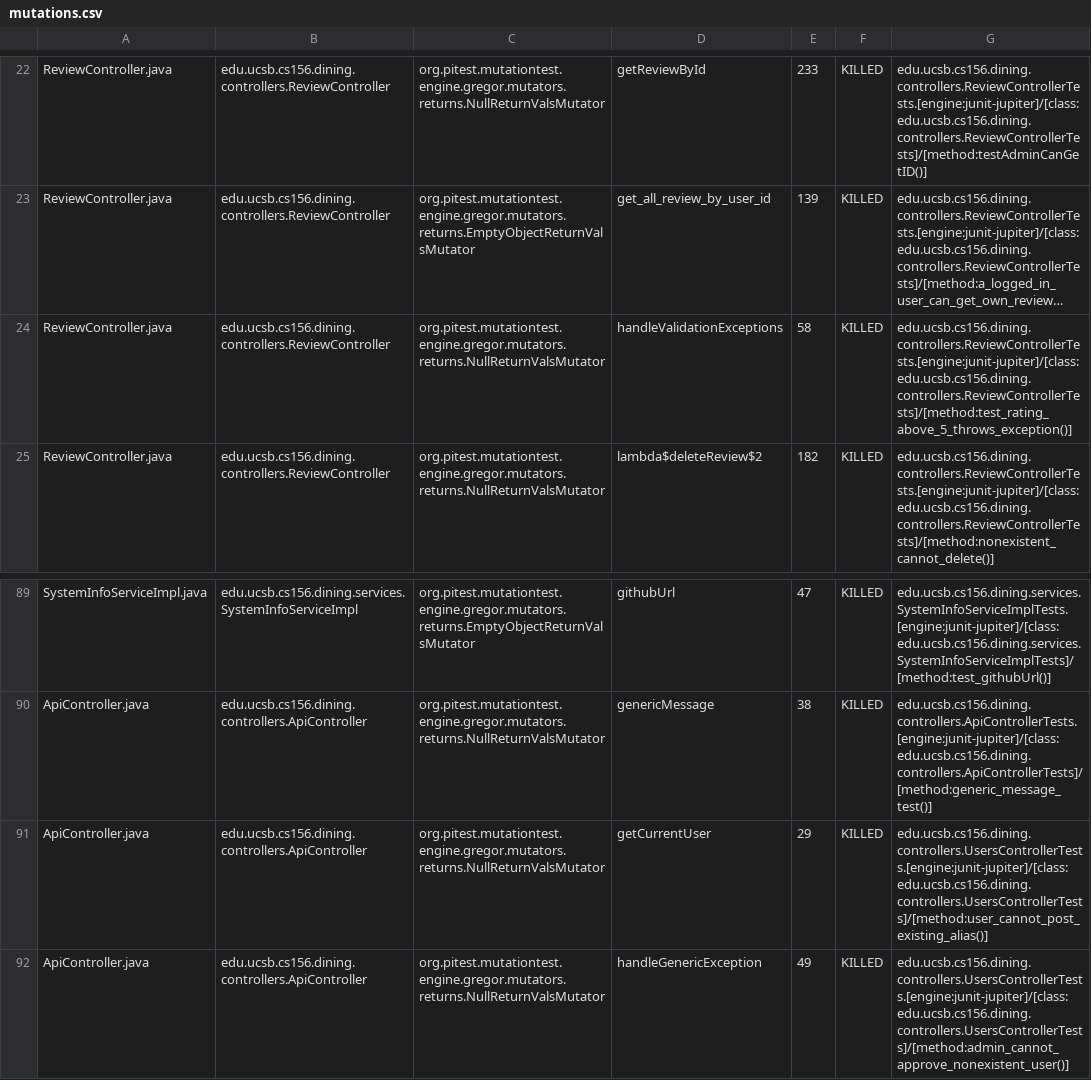
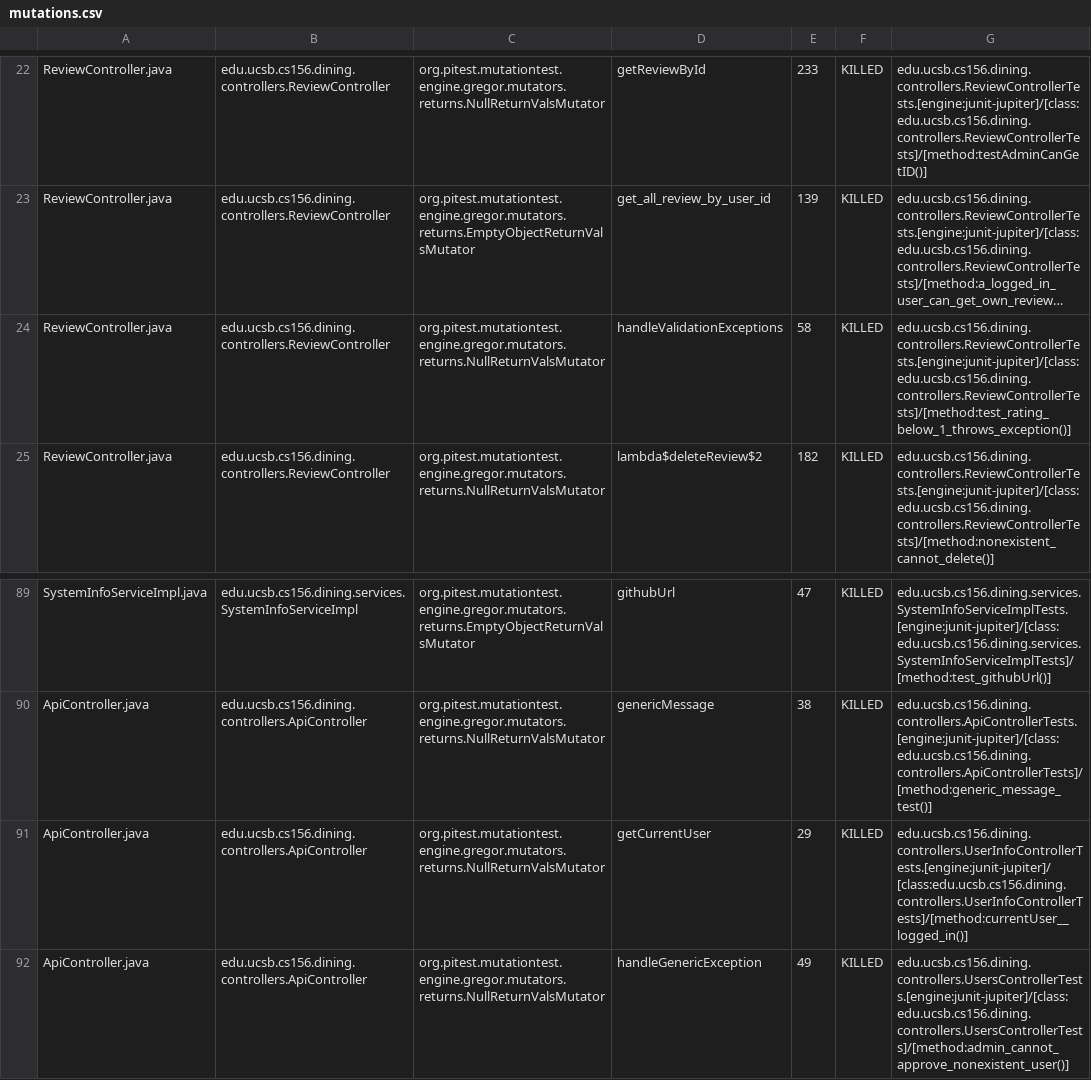
Before and after one commit to ucsb-cs156-s25/proj-dining-s25-04, a CSV file: prs/39/pitest/mutations.csv, drawn as a sheet; only a part is shown, gaps mark what is left out; long unchanged cells end in …; the diff covers the shown part only; the diff names each change by its address in the sheet, - before the commit and + after, or states it on an @@ line.

Commit message:
Deploying to gh-pages from @ ucsb-cs156-s25/proj-dining-s25-04@f82aff5cdc7cb52b117644c65f9ef5da12dbc15a 🚀

```diff
--- a/prs/39/pitest/mutations.csv
+++ b/prs/39/pitest/mutations.csv
-G24: edu.ucsb.cs156.dining.controllers.ReviewControllerTests.[engine:junit-jupiter]/[class:edu.ucsb.cs156.dining.controllers.ReviewControllerTests]/[method:test_rating_above_5_throws_exception()]
+G24: edu.ucsb.cs156.dining.controllers.ReviewControllerTests.[engine:junit-jupiter]/[class:edu.ucsb.cs156.dining.controllers.ReviewControllerTests]/[method:test_rating_below_1_throws_exception()]
-G91: edu.ucsb.cs156.dining.controllers.UsersControllerTests.[engine:junit-jupiter]/[class:edu.ucsb.cs156.dining.controllers.UsersControllerTests]/[method:user_cannot_post_existing_alias()]
+G91: edu.ucsb.cs156.dining.controllers.UserInfoControllerTests.[engine:junit-jupiter]/[class:edu.ucsb.cs156.dining.controllers.UserInfoControllerTests]/[method:currentUser__logged_in()]
```
Also changed, not shown: 1 added row, 1 removed row and 14 edited cells elsewhere in this file, 16 other files.
